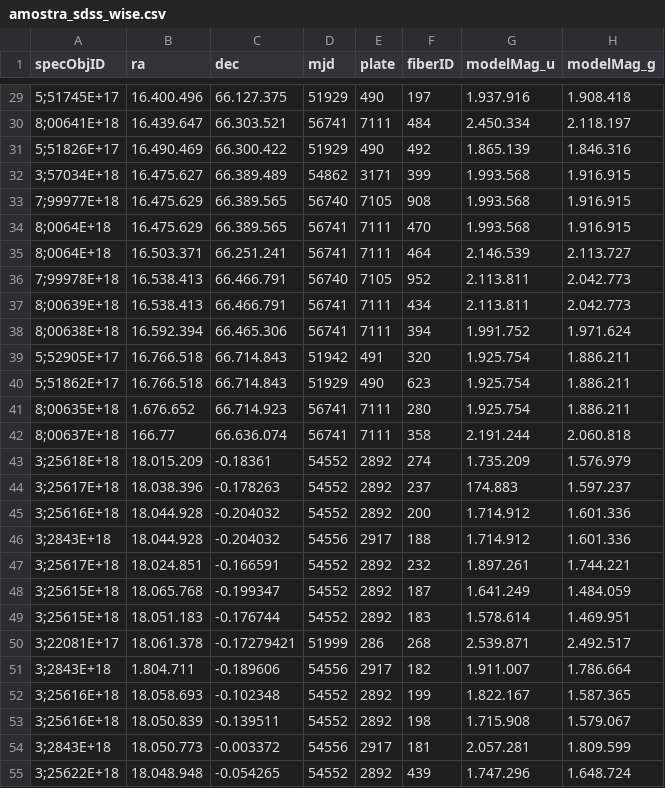
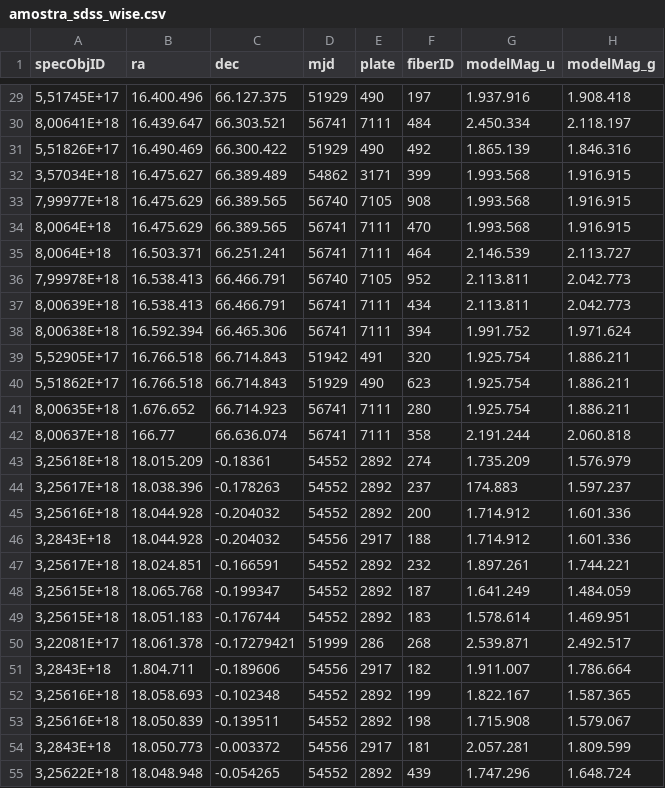
Before and after one commit to VanessaMartiins/AstroClassifier, a CSV file: frontend/dados/amostra_sdss_wise.csv, drawn as a sheet; only a part is shown, gaps mark what is left out; the diff covers the shown part only; the diff names each change by its address in the sheet, - before the commit and + after, or states it on an @@ line.

```diff
--- a/frontend/dados/amostra_sdss_wise.csv
+++ b/frontend/dados/amostra_sdss_wise.csv
-A29 (specObjID): 5;51745E+17
+A29 (specObjID): 5,51745E+17
-A30 (specObjID): 8;00641E+18
+A30 (specObjID): 8,00641E+18
-A31 (specObjID): 5;51826E+17
+A31 (specObjID): 5,51826E+17
-A32 (specObjID): 3;57034E+18
+A32 (specObjID): 3,57034E+18
-A33 (specObjID): 7;99977E+18
+A33 (specObjID): 7,99977E+18
-A34:A35 (specObjID): 8;0064E+18
+A34:A35 (specObjID): 8,0064E+18
-A36 (specObjID): 7;99978E+18
+A36 (specObjID): 7,99978E+18
-A37 (specObjID): 8;00639E+18
+A37 (specObjID): 8,00639E+18
-A38 (specObjID): 8;00638E+18
+A38 (specObjID): 8,00638E+18
-A39 (specObjID): 5;52905E+17
+A39 (specObjID): 5,52905E+17
-A40 (specObjID): 5;51862E+17
+A40 (specObjID): 5,51862E+17
-A41 (specObjID): 8;00635E+18
+A41 (specObjID): 8,00635E+18
-A42 (specObjID): 8;00637E+18
+A42 (specObjID): 8,00637E+18
-A43 (specObjID): 3;25618E+18
+A43 (specObjID): 3,25618E+18
-A44 (specObjID): 3;25617E+18
+A44 (specObjID): 3,25617E+18
-A45 (specObjID): 3;25616E+18
+A45 (specObjID): 3,25616E+18
-A46 (specObjID): 3;2843E+18
+A46 (specObjID): 3,2843E+18
-A47 (specObjID): 3;25617E+18
+A47 (specObjID): 3,25617E+18
-A48:A49 (specObjID): 3;25615E+18
+A48:A49 (specObjID): 3,25615E+18
-A50 (specObjID): 3;22081E+17
+A50 (specObjID): 3,22081E+17
-A51 (specObjID): 3;2843E+18
+A51 (specObjID): 3,2843E+18
-A52:A53 (specObjID): 3;25616E+18
+A52:A53 (specObjID): 3,25616E+18
-A54 (specObjID): 3;2843E+18
+A54 (specObjID): 3,2843E+18
-A55 (specObjID): 3;25622E+18
+A55 (specObjID): 3,25622E+18
```
Also changed, not shown: 34 edited cells elsewhere in this file, 1 other file.
